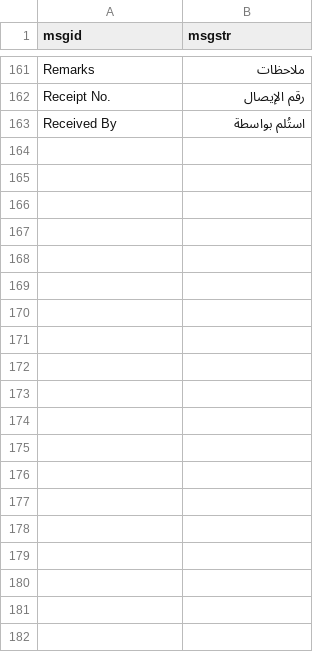
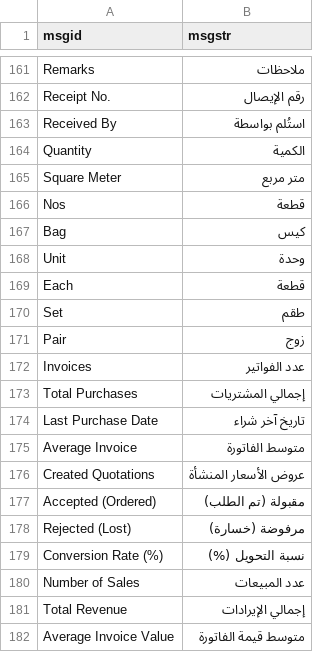
Before and after one commit to Rgoodeffect/Ceramic, a CSV file: retail_suite/translations/ar.csv, drawn as a sheet; only a part is shown, gaps mark what is left out; the diff covers the shown part only; the diff names each change by its address in the sheet, - before the commit and + after, or states it on an @@ line.

```diff
--- a/retail_suite/translations/ar.csv
+++ b/retail_suite/translations/ar.csv
+row 164: Quantity | الكمية
+row 165: Square Meter | متر مربع
+row 166: Nos | قطعة
+row 167: Bag | كيس
+row 168: Unit | وحدة
+row 169: Each | قطعة
+row 170: Set | طقم
+row 171: Pair | زوج
+row 172: Invoices | عدد الفواتير
+row 173: Total Purchases | إجمالي المشتريات
+row 174: Last Purchase Date | تاريخ آخر شراء
+row 175: Average Invoice | متوسط الفاتورة
+row 176: Created Quotations | عروض الأسعار المنشأة
+row 177: Accepted (Ordered) | مقبولة (تم الطلب)
+row 178: Rejected (Lost) | مرفوضة (خسارة)
+row 179: Conversion Rate (%) | نسبة التحويل (%)
+row 180: Number of Sales | عدد المبيعات
+row 181: Total Revenue | إجمالي الإيرادات
+row 182: Average Invoice Value | متوسط قيمة الفاتورة
```
Also changed, not shown: 15 added rows elsewhere in this file, 27 other files.
